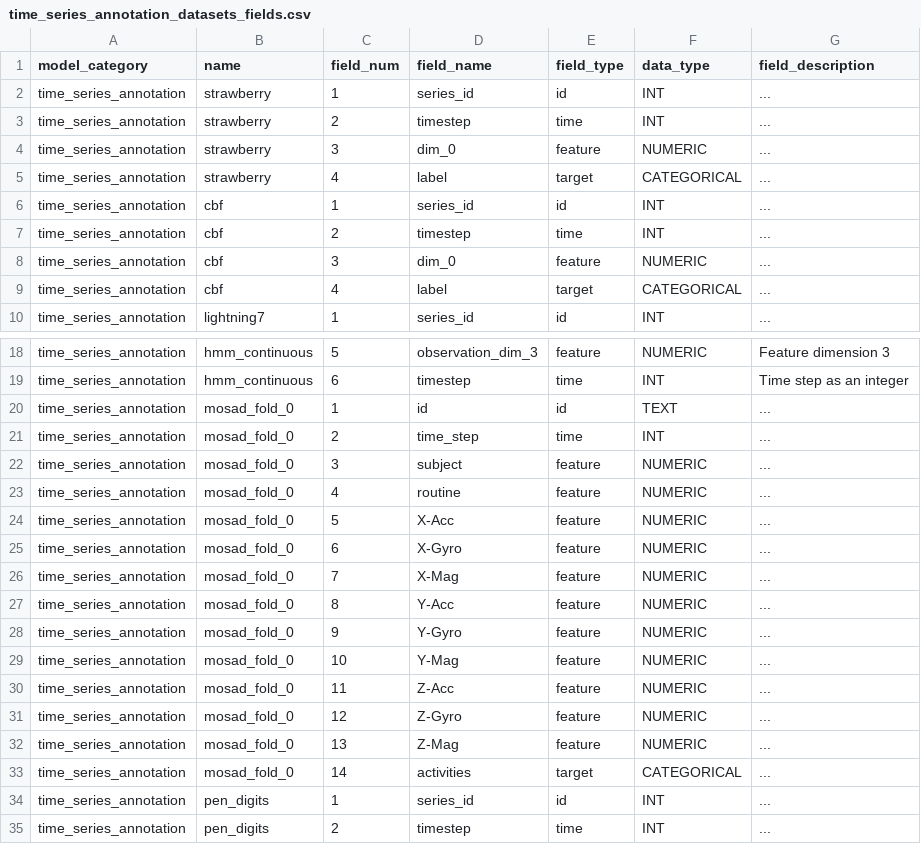
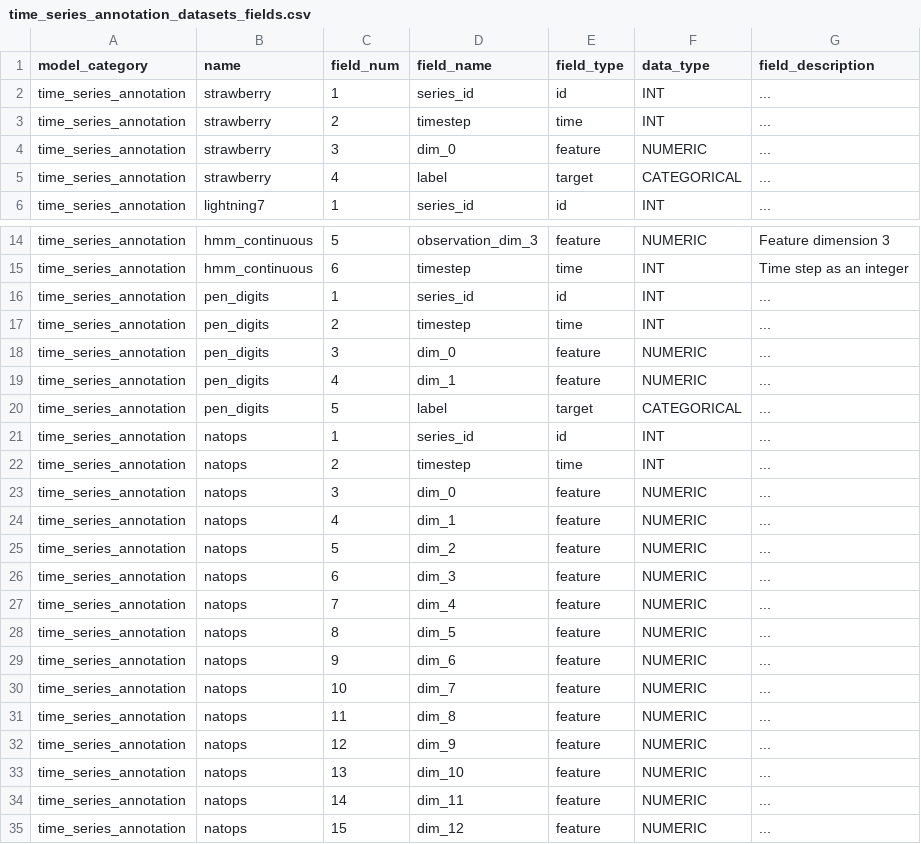
Before and after one commit to readytensor/rt_datasets_time_step_classification, a CSV file: config/time_series_annotation_datasets_fields.csv, drawn as a sheet; only a part is shown, gaps mark what is left out; the shorter side is filled out with more unchanged rows; the diff covers the shown part only.

```diff
--- a/config/time_series_annotation_datasets_fields.csv
+++ b/config/time_series_annotation_datasets_fields.csv
@@ -5,6 +5,2 @@ time_series_annotation,strawberry,3,dim_0,feature,NUMERIC,...
 time_series_annotation,strawberry,4,label,target,CATEGORICAL,...
-time_series_annotation,cbf,1,series_id,id,INT,...
-time_series_annotation,cbf,2,timestep,time,INT,...
-time_series_annotation,cbf,3,dim_0,feature,NUMERIC,...
-time_series_annotation,cbf,4,label,target,CATEGORICAL,...
 time_series_annotation,lightning7,1,series_id,id,INT,...
@@ -19,16 +15,2 @@ time_series_annotation,hmm_continuous,5,observation_dim_3,feature,NUMERIC,Featur
 time_series_annotation,hmm_continuous,6,timestep,time,INT,Time step as an integer
-time_series_annotation,mosad_fold_0,1,id,id,TEXT,...
-time_series_annotation,mosad_fold_0,2,time_step,time,INT,...
-time_series_annotation,mosad_fold_0,3,subject,feature,NUMERIC,...
-time_series_annotation,mosad_fold_0,4,routine,feature,NUMERIC,...
-time_series_annotation,mosad_fold_0,5,X-Acc,feature,NUMERIC,...
-time_series_annotation,mosad_fold_0,6,X-Gyro,feature,NUMERIC,...
-time_series_annotation,mosad_fold_0,7,X-Mag,feature,NUMERIC,...
-time_series_annotation,mosad_fold_0,8,Y-Acc,feature,NUMERIC,...
-time_series_annotation,mosad_fold_0,9,Y-Gyro,feature,NUMERIC,...
-time_series_annotation,mosad_fold_0,10,Y-Mag,feature,NUMERIC,...
-time_series_annotation,mosad_fold_0,11,Z-Acc,feature,NUMERIC,...
-time_series_annotation,mosad_fold_0,12,Z-Gyro,feature,NUMERIC,...
-time_series_annotation,mosad_fold_0,13,Z-Mag,feature,NUMERIC,...
-time_series_annotation,mosad_fold_0,14,activities,target,CATEGORICAL,...
 time_series_annotation,pen_digits,1,series_id,id,INT,...
```
Also changed, not shown: 4 added rows elsewhere in this file, config/time_series_annotation_datasets.csv, 22 other files.
